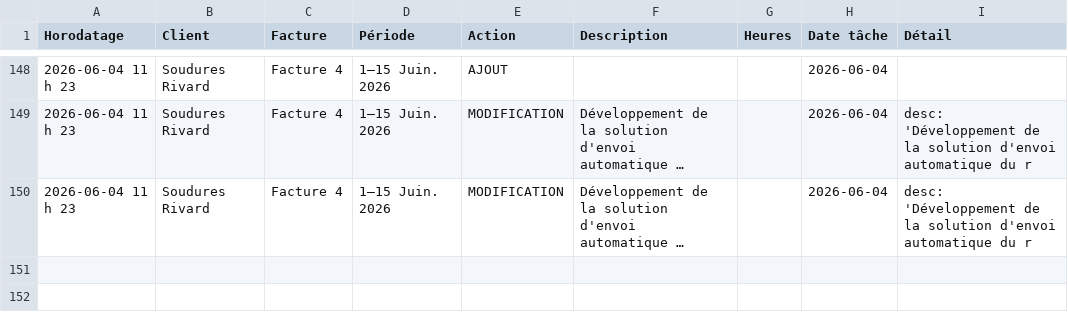
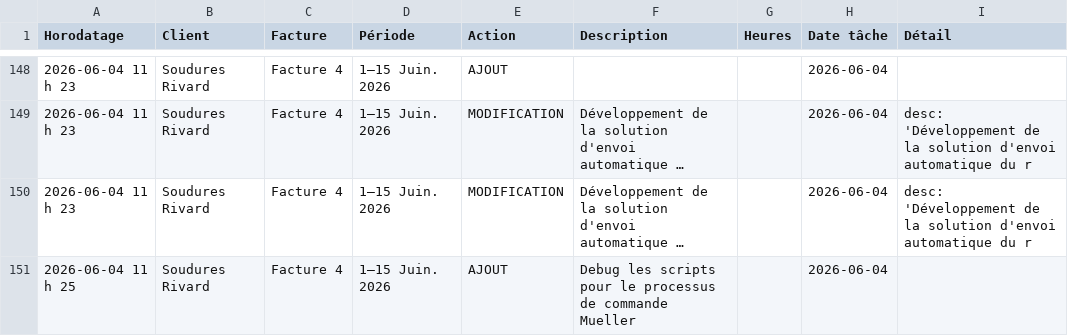
Before and after one commit to kchaouche17/billing-app, a CSV file: soudures-rivard/logs/activity-log.csv, drawn as a sheet; only a part is shown, gaps mark what is left out; long unchanged cells end in …; the diff names each change by its address in the sheet, - before the commit and + after, or states it on an @@ line.

Commit message:
Activity log: 1 event

```diff
--- a/soudures-rivard/logs/activity-log.csv
+++ b/soudures-rivard/logs/activity-log.csv
+row 151: 2026-06-04 11 h 25 | Soudures Rivard | Facture 4 | 1–15 Juin. 2026 | AJOUT | Debug les scripts pour le processus de commande Mueller |  | 2026-06-04
```
